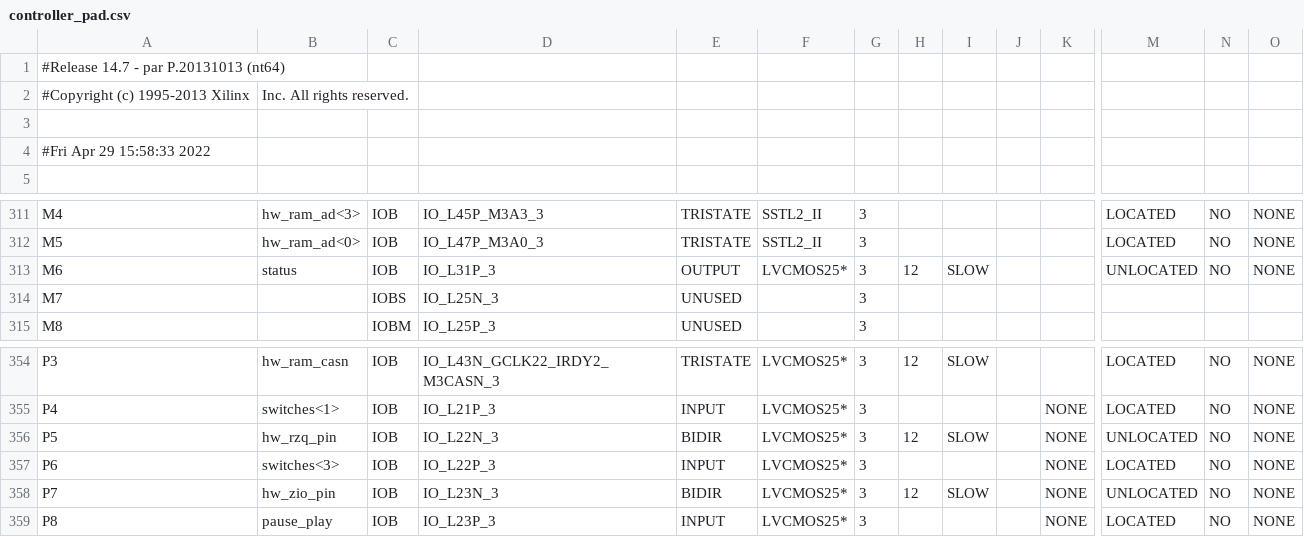
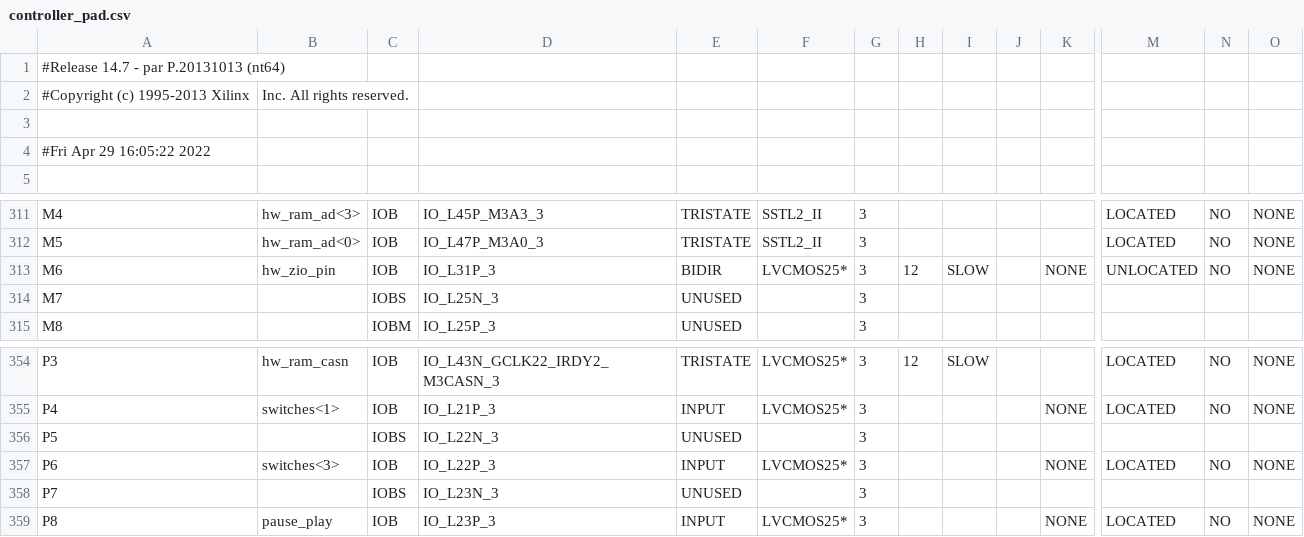
Before and after one commit to thomasbiv/CDA4203L-TeamLGSB, a CSV file: Final Project/Final_FSM/controller_pad.csv, drawn as a sheet; only a part is shown, gaps mark what is left out; the diff covers the shown part only; the diff names each change by its address in the sheet, - before the commit and + after, or states it on an @@ line.

Commit message:
Data byte width update

```diff
--- a/Final Project/Final_FSM/controller_pad.csv
+++ b/Final Project/Final_FSM/controller_pad.csv
-A4: #Fri Apr 29 15:58:33 2022
+A4: #Fri Apr 29 16:05:22 2022
-B313: status
+B313: hw_zio_pin
-E313: OUTPUT
+E313: BIDIR
-K313: (empty)
+K313: NONE
-B356: hw_rzq_pin
+B356: (empty)
-C356: IOB
+C356: IOBS
-E356: BIDIR
+E356: UNUSED
-F356: LVCMOS25*
+F356: (empty)
-H356: 12
+H356: (empty)
-I356: SLOW
+I356: (empty)
-K356: NONE
+K356: (empty)
-M356: UNLOCATED
+M356: (empty)
-N356: NO
+N356: (empty)
-O356: NONE
+O356: (empty)
-B358: hw_zio_pin
+B358: (empty)
-C358: IOB
+C358: IOBS
-E358: BIDIR
+E358: UNUSED
-F358: LVCMOS25*
+F358: (empty)
-H358: 12
+H358: (empty)
-I358: SLOW
+I358: (empty)
-K358: NONE
+K358: (empty)
-M358: UNLOCATED
+M358: (empty)
-N358: NO
+N358: (empty)
-O358: NONE
+O358: (empty)
```
Also changed, not shown: 19 edited cells elsewhere in this file, 48 other files.
